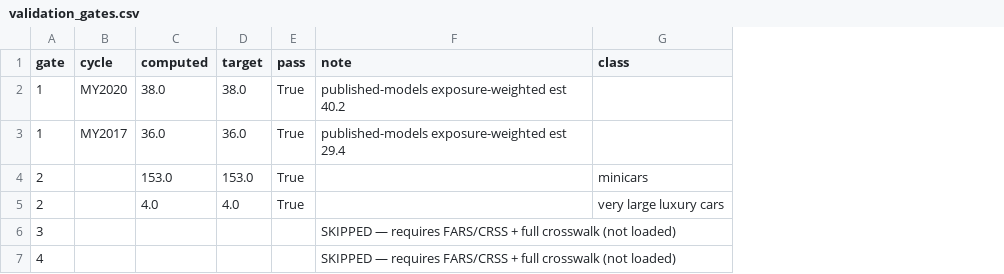
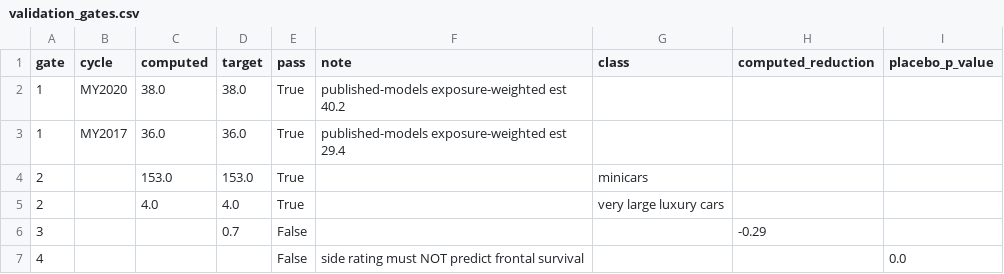
Before and after one commit to frankie-cilantro/artifact-gallery, a CSV file: pipeline/outputs/validation_gates.csv, drawn as a sheet; removed rows and columns are numbered as before the commit, all else as after; the diff names each change by its address in the sheet, - before the commit and + after, or states it on an @@ line.

```diff
--- a/pipeline/outputs/validation_gates.csv
+++ b/pipeline/outputs/validation_gates.csv
+column H (computed_reduction), empty
+column I (placebo_p_value), empty
-row 6: 3 |  |  |  |  | SKIPPED — requires FARS/CRSS + full crosswalk (not loaded)
-row 7: 4 |  |  |  |  | SKIPPED — requires FARS/CRSS + full crosswalk (not loaded)
+row 6: 3 |  |  | 0.7 | False |  |  | -0.29
+row 7: 4 |  |  |  | False | side rating must NOT predict frontal survival |  |  | 0.0
```
Also changed, not shown: pipeline/outputs/descriptive_by_class.csv, pipeline/outputs/model_scorecard.csv, 18 other files.
